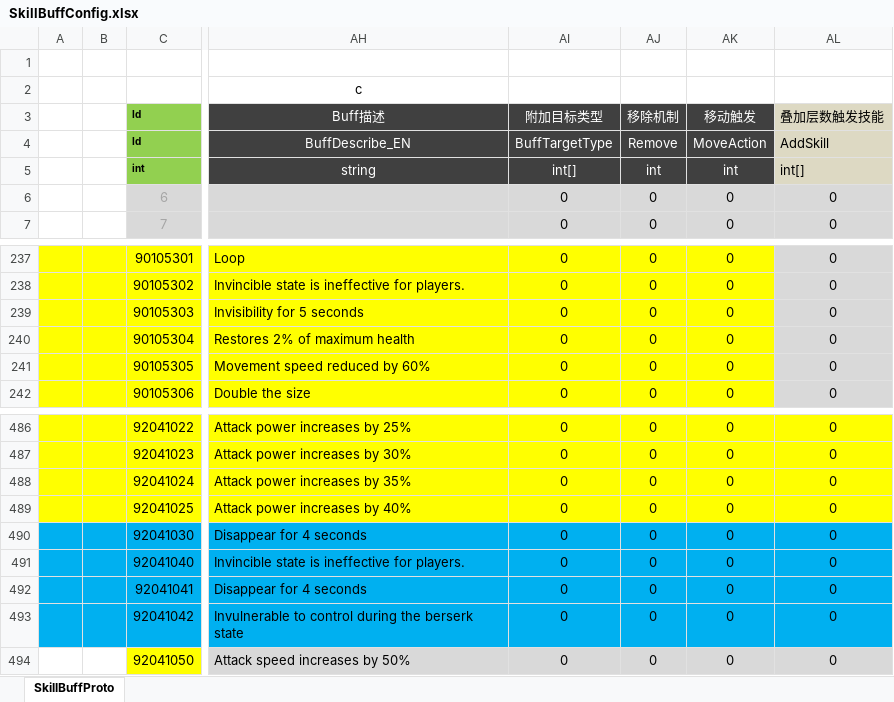
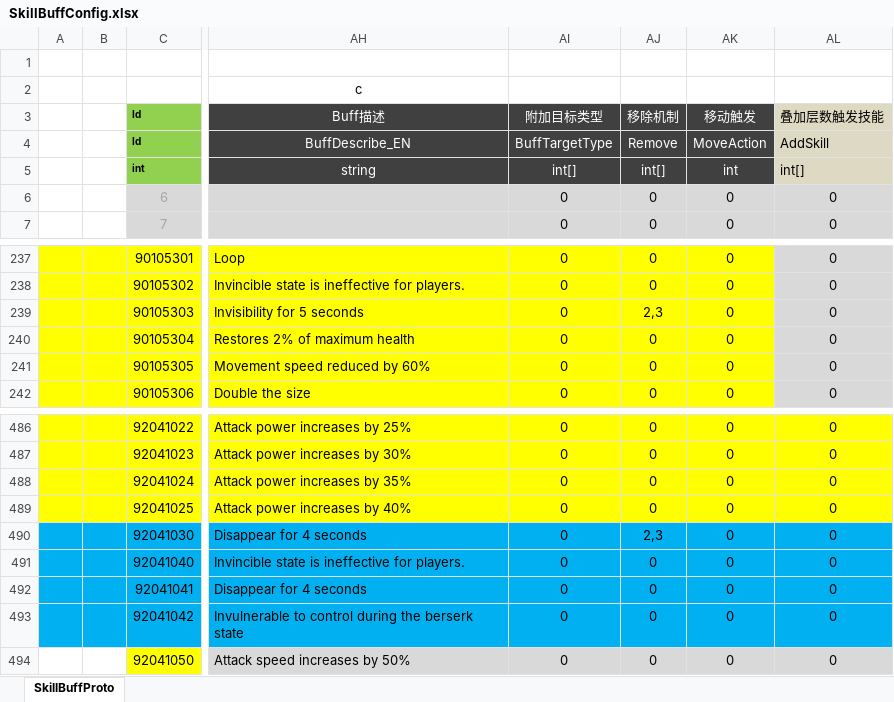
Before and after one commit to csyinghuochong/weijing, an Excel workbook: Excel/SkillBuffConfig.xlsx, sheet SkillBuffProto, drawn as a sheet; only a part is shown, gaps mark what is left out; values as stored, in another font and other column widths than the file's, no borders; the diff names each change by its address in the sheet, - before the commit and + after, or states it on an @@ line.

```diff
--- a/Excel/SkillBuffConfig.xlsx (sheet SkillBuffProto)
+++ b/Excel/SkillBuffConfig.xlsx (sheet SkillBuffProto)
-AJ5 (移除机制): int
+AJ5 (移除机制): int[]
-AJ239 (移除机制): 0
+AJ239 (移除机制): 2,3
-AJ490 (移除机制): 0
+AJ490 (移除机制): 2,3
```
Also changed, not shown: 15 other files.
